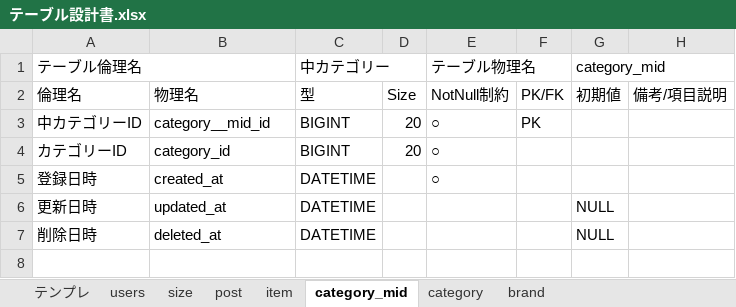
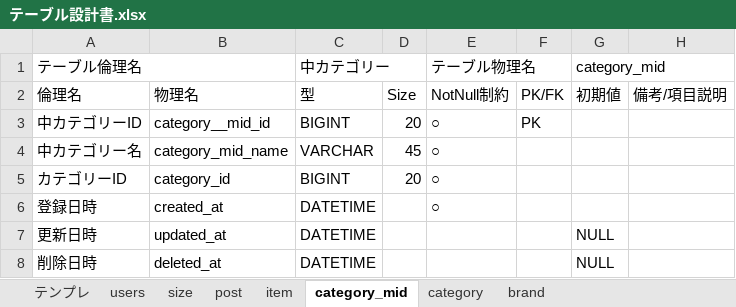
Before and after one commit to oga1203/WearView-MVC-, an Excel workbook: テーブル設計書.xlsx, sheet category_mid, drawn as a sheet; values as stored, in another font and other column widths than the file's, no borders; the diff names each change by its address in the sheet, - before the commit and + after, or states it on an @@ line.

```diff
--- a/テーブル設計書.xlsx (sheet category_mid)
+++ b/テーブル設計書.xlsx (sheet category_mid)
+row 4: 中カテゴリー名 | category_mid_name | VARCHAR | 45 | ○
```
Also changed, not shown: sheet category, sheet brand.
